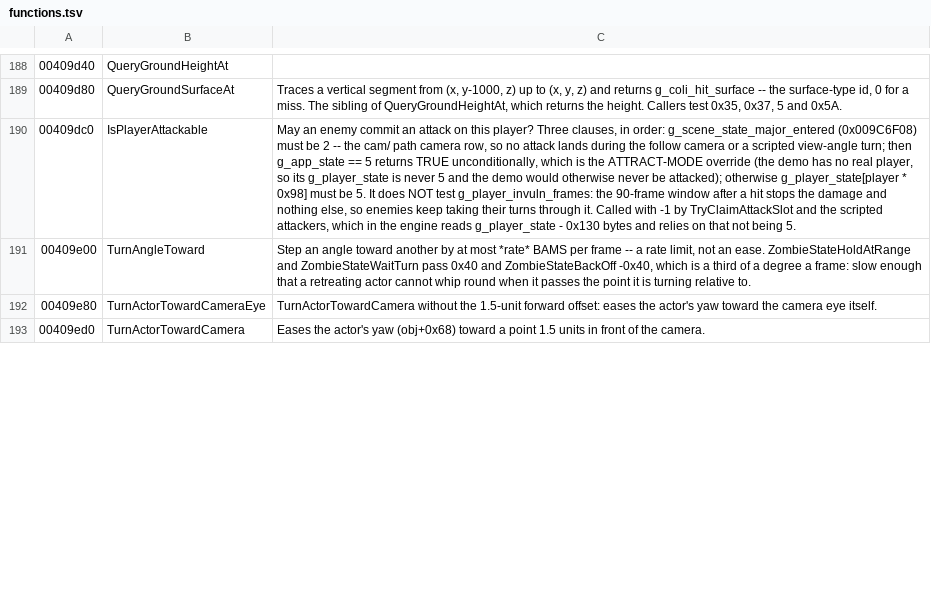
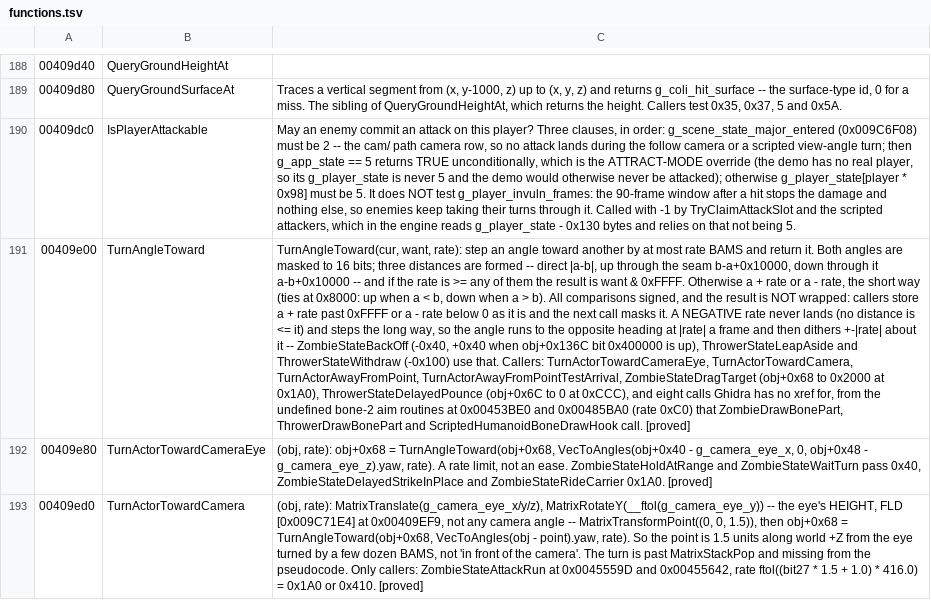
Before and after one commit to saul/hotd2-decomp, a TSV file: ghidra/annotations/functions.tsv, drawn as a sheet; only a part is shown, gaps mark what is left out; the diff covers the shown part only; the diff names each change by its address in the sheet, - before the commit and + after, or states it on an @@ line.

```diff
--- a/ghidra/annotations/functions.tsv
+++ b/ghidra/annotations/functions.tsv
-C191: Step an angle toward another by at most *rate* BAMS per frame -- a rate limit, not an ease. ZombieStateHoldAtRange and ZombieStateWaitTurn pass 0x40 and ZombieStateBackOff -0x40, which is a third of a degree a frame: slow enough that a retreating actor cannot whip round when it passes the point it is turning relative to.
+C191: TurnAngleToward(cur, want, rate): step an angle toward another by at most rate BAMS and return it. Both angles are masked to 16 bits; three distances are formed -- direct |a-b|, up through the seam b-a+0x10000, down through it a-b+0x10000 -- and if the rate is >= any of them the result is want & 0xFFFF. Otherwise a + rate or a - rate, the short way (ties at 0x8000: up when a < b, down when a > b). All comparisons signed, and the result is NOT wrapped: callers store a + rate past 0xFFFF or a - rate below 0 as it is and the next call masks it. A NEGATIVE rate never lands (no distance is <= it) and steps the long way, so the angle runs to the opposite heading at |rate| a frame and then dithers +-|rate| about it -- ZombieStateBackOff (-0x40, +0x40 when obj+0x136C bit 0x400000 is up), ThrowerStateLeapAside and ThrowerStateWithdraw (-0x100) use that. Callers: TurnActorTowardCameraEye, TurnActorTowardCamera, TurnActorAwayFromPoint, TurnActorAwayFromPointTestArrival, ZombieStateDragTarget (obj+0x68 to 0x2000 at 0x1A0), ThrowerStateDelayedPounce (obj+0x6C to 0 at 0xCCC), and eight calls Ghidra has no xref for, from the undefined bone-2 aim routines at 0x00453BE0 and 0x00485BA0 (rate 0xC0) that ZombieDrawBonePart, ThrowerDrawBonePart and ScriptedHumanoidBoneDrawHook call. [proved]
-C192: TurnActorTowardCamera without the 1.5-unit forward offset: eases the actor's yaw toward the camera eye itself.
+C192: (obj, rate): obj+0x68 = TurnAngleToward(obj+0x68, VecToAngles(obj+0x40 - g_camera_eye_x, 0, obj+0x48 - g_camera_eye_z).yaw, rate). A rate limit, not an ease. ZombieStateHoldAtRange and ZombieStateWaitTurn pass 0x40, ZombieStateDelayedStrikeInPlace and ZombieStateRideCarrier 0x1A0. [proved]
-C193: Eases the actor's yaw (obj+0x68) toward a point 1.5 units in front of the camera.
+C193: (obj, rate): MatrixTranslate(g_camera_eye_x/y/z), MatrixRotateY(__ftol(g_camera_eye_y)) -- the eye's HEIGHT, FLD [0x009C71E4] at 0x00409EF9, not any camera angle -- MatrixTransformPoint((0, 0, 1.5)), then obj+0x68 = TurnAngleToward(obj+0x68, VecToAngles(obj - point).yaw, rate). So the point is 1.5 units along world +Z from the eye turned by a few dozen BAMS, not 'in front of the camera'. The turn is past MatrixStackPop and missing from the pseudocode. Only callers: ZombieStateAttackRun at 0x0045559D and 0x00455642, rate ftol((bit27 * 1.5 + 1.0) * 416.0) = 0x1A0 or 0x410. [proved]
```
Also changed, not shown: 1 added row and 4 edited cells elsewhere in this file, 24 other files.
